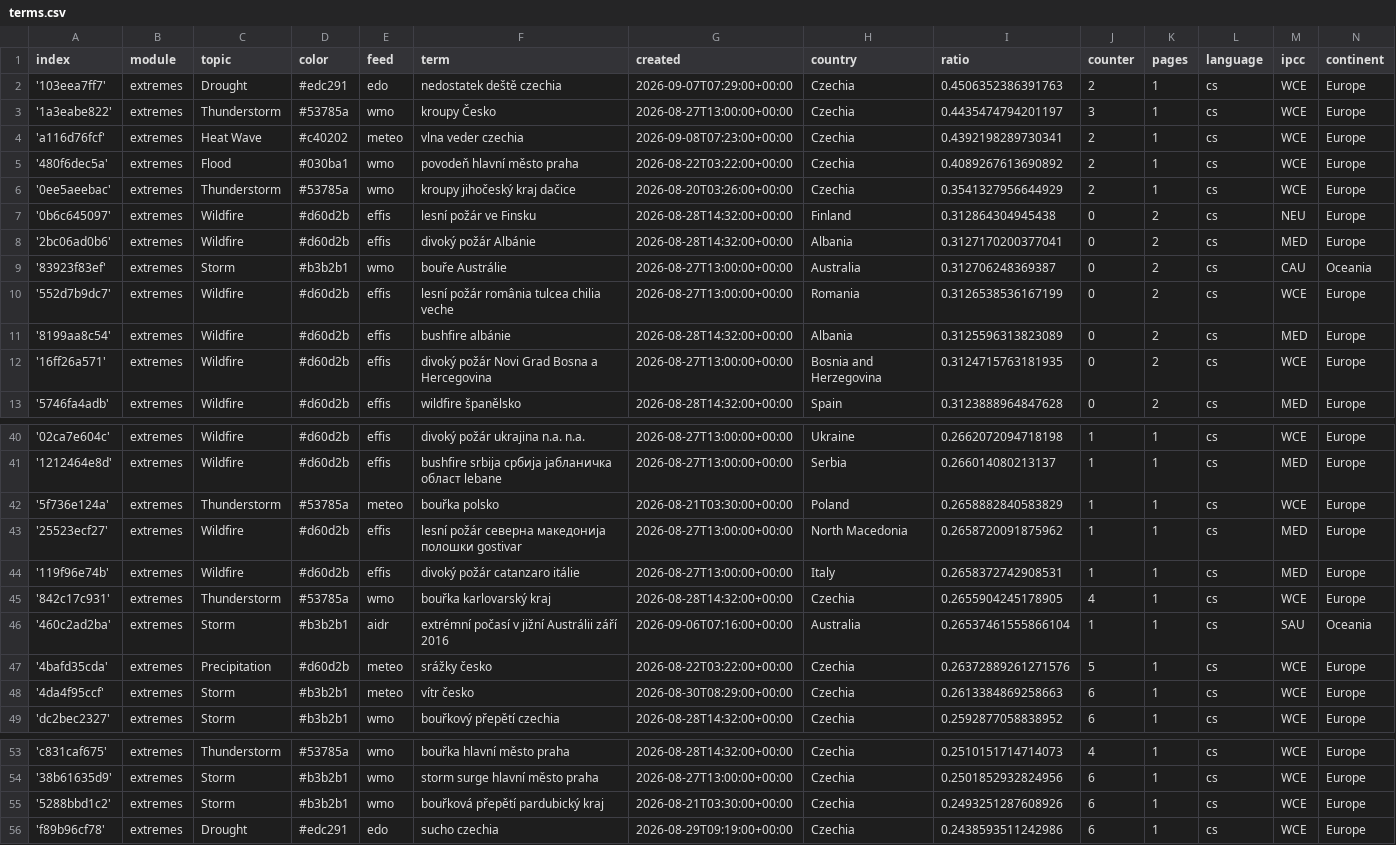
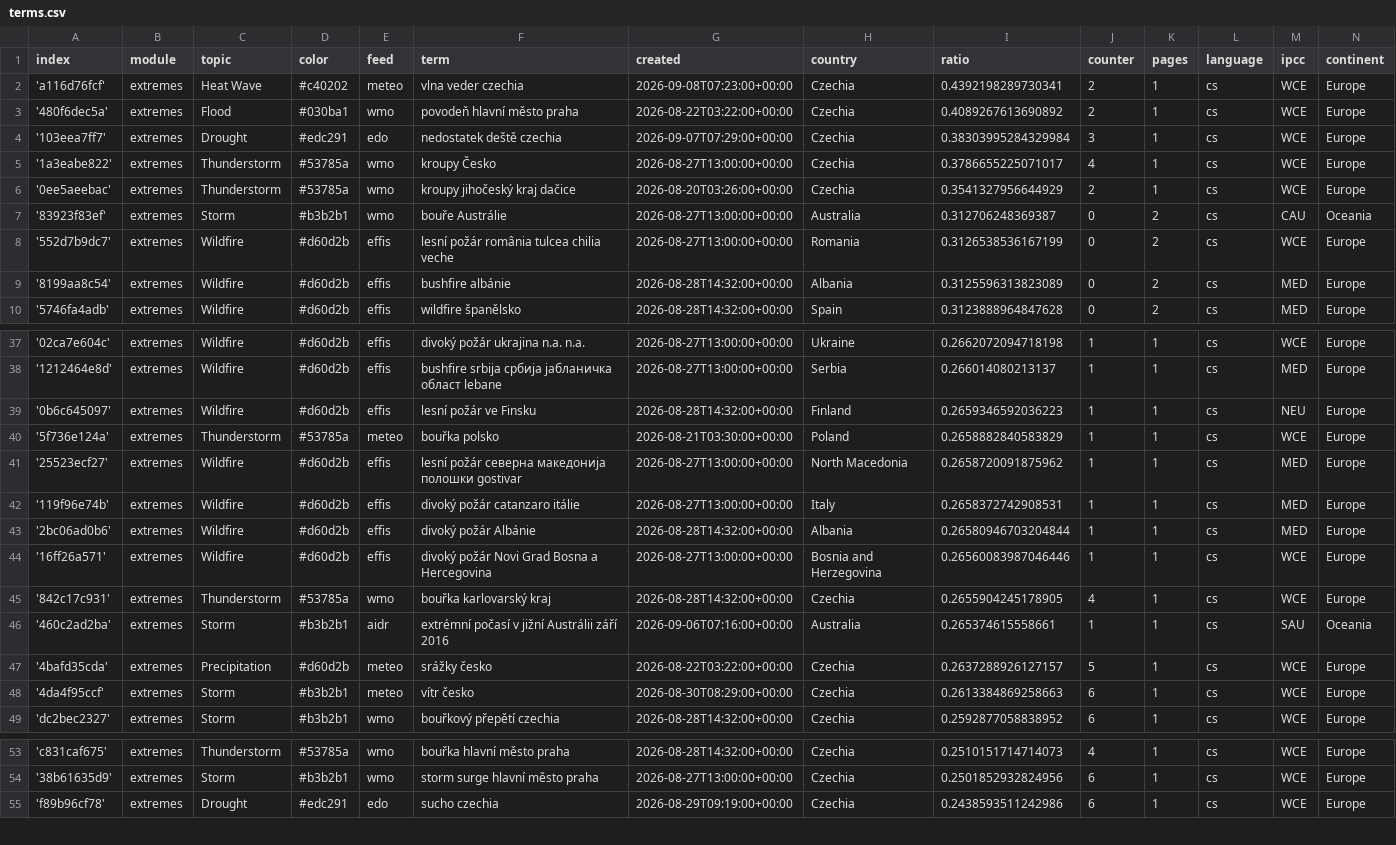
Before and after one commit to Leoniews/czechExtremes, a CSV file: terms.csv, drawn as a sheet; only a part is shown, gaps mark what is left out; the diff covers the shown part only.

Commit message:
Commit from GitHub Actions (harvest:0.0)

```diff
--- a/terms.csv
+++ b/terms.csv
@@ -1,9 +1,7 @@
 index,module,topic,color,feed,term,created,country,ratio,counter,pages,language,ipcc,continent
-'103eea7ff7',extremes,Drought,#edc291,edo,nedostatek deště czechia,2026-09-07T07:29:00+00:00,Czechia,0.4506352386391763,2,1,cs,WCE,Europe
-'1a3eabe822',extremes,Thunderstorm,#53785a,wmo,kroupy Česko,2026-08-27T13:00:00+00:00,Czechia,0.4435474794201197,3,1,cs,WCE,Europe
 'a116d76fcf',extremes,Heat Wave,#c40202,meteo,vlna veder czechia,2026-09-08T07:23:00+00:00,Czechia,0.4392198289730341,2,1,cs,WCE,Europe
 '480f6dec5a',extremes,Flood,#030ba1,wmo,povodeň hlavní město praha,2026-08-22T03:22:00+00:00,Czechia,0.4089267613690892,2,1,cs,WCE,Europe
+'103eea7ff7',extremes,Drought,#edc291,edo,nedostatek deště czechia,2026-09-07T07:29:00+00:00,Czechia,0.38303995284329984,3,1,cs,WCE,Europe
+'1a3eabe822',extremes,Thunderstorm,#53785a,wmo,kroupy Česko,2026-08-27T13:00:00+00:00,Czechia,0.3786655225071017,4,1,cs,WCE,Europe
 '0ee5aeebac',extremes,Thunderstorm,#53785a,wmo,kroupy jihočeský kraj dačice,2026-08-20T03:26:00+00:00,Czechia,0.3541327956644929,2,1,cs,WCE,Europe
-'0b6c645097',extremes,Wildfire,#d60d2b,effis,lesní požár ve Finsku,2026-08-28T14:32:00+00:00,Finland,0.312864304945438,0,2,cs,NEU,Europe
-'2bc06ad0b6',extremes,Wildfire,#d60d2b,effis,divoký požár Albánie,2026-08-28T14:32:00+00:00,Albania,0.3127170200377041,0,2,cs,MED,Europe
 '83923f83ef',extremes,Storm,#b3b2b1,wmo,bouře Austrálie,2026-08-27T13:00:00+00:00,Australia,0.312706248369387,0,2,cs,CAU,Oceania
@@ -11,3 +9,2 @@ index,module,topic,color,feed,term,created,country,ratio,counter,pages,language,
 '8199aa8c54',extremes,Wildfire,#d60d2b,effis,bushfire albánie,2026-08-28T14:32:00+00:00,Albania,0.3125596313823089,0,2,cs,MED,Europe
-'16ff26a571',extremes,Wildfire,#d60d2b,effis,divoký požár Novi Grad Bosna a Hercegovina,2026-08-27T13:00:00+00:00,Bosnia and Herzegovina,0.3124715763181935,0,2,cs,WCE,Europe
 '5746fa4adb',extremes,Wildfire,#d60d2b,effis,wildfire španělsko,2026-08-28T14:32:00+00:00,Spain,0.3123888964847628,0,2,cs,MED,Europe
@@ -41,2 +38,3 @@ index,module,topic,color,feed,term,created,country,ratio,counter,pages,language,
 '1212464e8d',extremes,Wildfire,#d60d2b,effis,bushfire srbija сpбија јабланичка област lebane,2026-08-27T13:00:00+00:00,Serbia,0.266014080213137,1,1,cs,MED,Europe
+'0b6c645097',extremes,Wildfire,#d60d2b,effis,lesní požár ve Finsku,2026-08-28T14:32:00+00:00,Finland,0.2659346592036223,1,1,cs,NEU,Europe
 '5f736e124a',extremes,Thunderstorm,#53785a,meteo,bouřka polsko,2026-08-21T03:30:00+00:00,Poland,0.2658882840583829,1,1,cs,WCE,Europe
@@ -44,5 +42,7 @@ index,module,topic,color,feed,term,created,country,ratio,counter,pages,language,
 '119f96e74b',extremes,Wildfire,#d60d2b,effis,divoký požár catanzaro itálie,2026-08-27T13:00:00+00:00,Italy,0.2658372742908531,1,1,cs,MED,Europe
+'2bc06ad0b6',extremes,Wildfire,#d60d2b,effis,divoký požár Albánie,2026-08-28T14:32:00+00:00,Albania,0.26580946703204844,1,1,cs,MED,Europe
+'16ff26a571',extremes,Wildfire,#d60d2b,effis,divoký požár Novi Grad Bosna a Hercegovina,2026-08-27T13:00:00+00:00,Bosnia and Herzegovina,0.26560083987046446,1,1,cs,WCE,Europe
 '842c17c931',extremes,Thunderstorm,#53785a,wmo,bouřka karlovarský kraj,2026-08-28T14:32:00+00:00,Czechia,0.2655904245178905,4,1,cs,WCE,Europe
-'460c2ad2ba',extremes,Storm,#b3b2b1,aidr,extrémní počasí v jižní Austrálii září 2016,2026-09-06T07:16:00+00:00,Australia,0.26537461555866104,1,1,cs,SAU,Oceania
-'4bafd35cda',extremes,Precipitation,#d60d2b,meteo,srážky česko,2026-08-22T03:22:00+00:00,Czechia,0.26372889261271576,5,1,cs,WCE,Europe
+'460c2ad2ba',extremes,Storm,#b3b2b1,aidr,extrémní počasí v jižní Austrálii září 2016,2026-09-06T07:16:00+00:00,Australia,0.265374615558661,1,1,cs,SAU,Oceania
+'4bafd35cda',extremes,Precipitation,#d60d2b,meteo,srážky česko,2026-08-22T03:22:00+00:00,Czechia,0.2637288926127157,5,1,cs,WCE,Europe
 '4da4f95ccf',extremes,Storm,#b3b2b1,meteo,vítr česko,2026-08-30T08:29:00+00:00,Czechia,0.2613384869258663,6,1,cs,WCE,Europe
@@ -54,3 +54,2 @@ index,module,topic,color,feed,term,created,country,ratio,counter,pages,language,
 '38b61635d9',extremes,Storm,#b3b2b1,wmo,storm surge hlavní město praha,2026-08-27T13:00:00+00:00,Czechia,0.2501852932824956,6,1,cs,WCE,Europe
-'5288bbd1c2',extremes,Storm,#b3b2b1,wmo,bouřková přepětí pardubický kraj,2026-08-21T03:30:00+00:00,Czechia,0.2493251287608926,6,1,cs,WCE,Europe
 'f89b96cf78',extremes,Drought,#edc291,edo,sucho czechia,2026-08-29T09:19:00+00:00,Czechia,0.2438593511242986,6,1,cs,WCE,Europe
```
Also changed, not shown: 2 removed rows elsewhere in this file.
